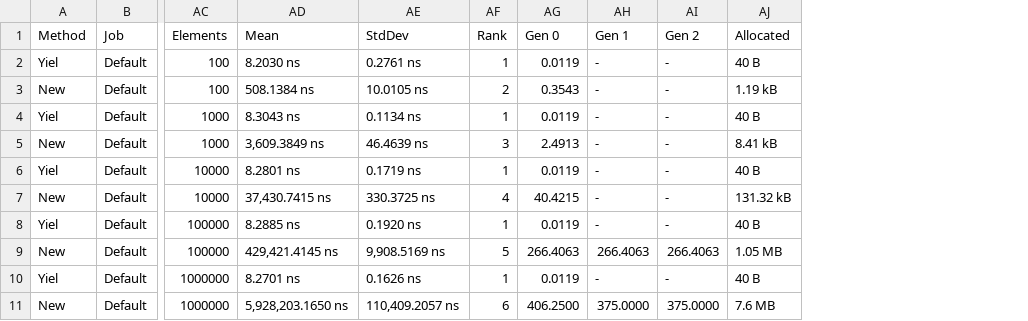
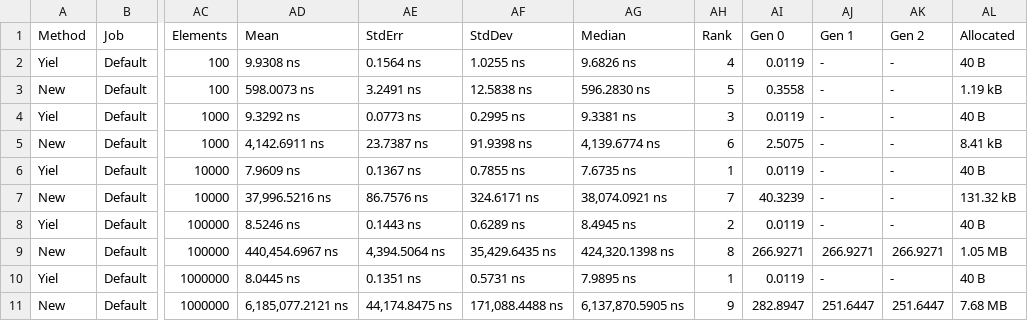
Before and after one commit to sgarcesc/Benchmarks, a CSV file: Benchmarks/BenchmarkDotNet.Artifacts/results/YieldVsNewBechmark-report.csv, drawn as a sheet; only a part is shown, gaps mark what is left out; addresses are those after the commit; the diff names each change by its address in the sheet, - before the commit and + after, or states it on an @@ line.

Commit message:
VarVsConcreteTypeBenchmark

```diff
--- a/Benchmarks/BenchmarkDotNet.Artifacts/results/YieldVsNewBechmark-report.csv
+++ b/Benchmarks/BenchmarkDotNet.Artifacts/results/YieldVsNewBechmark-report.csv
+column AE (StdErr), rows 2-11: 0.1564 ns | 3.2491 ns | 0.0773 ns | 23.7387 ns | 0.1367 ns | 86.7576 ns | 0.1443 ns | 4,394.5064 ns | 0.1351 ns | 44,174.8475 ns
+column AG (Median), rows 2-11: 9.6826 ns | 596.2830 ns | 9.3381 ns | 4,139.6774 ns | 7.6735 ns | 38,074.0921 ns | 8.4945 ns | 424,320.1398 ns | 7.9895 ns | 6,137,870.5905 ns
-AD2 (Mean): 8.2030 ns
+AD2 (Mean): 9.9308 ns
-AF2 (StdDev): 0.2761 ns
+AF2 (StdDev): 1.0255 ns
-AH2 (Rank): 1
+AH2 (Rank): 4
-AD3 (Mean): 508.1384 ns
+AD3 (Mean): 598.0073 ns
-AF3 (StdDev): 10.0105 ns
+AF3 (StdDev): 12.5838 ns
-AH3 (Rank): 2
+AH3 (Rank): 5
-AI3 (Gen 0): 0.3543
+AI3 (Gen 0): 0.3558
-AD4 (Mean): 8.3043 ns
+AD4 (Mean): 9.3292 ns
-AF4 (StdDev): 0.1134 ns
+AF4 (StdDev): 0.2995 ns
-AH4 (Rank): 1
+AH4 (Rank): 3
-AD5 (Mean): 3,609.3849 ns
+AD5 (Mean): 4,142.6911 ns
-AF5 (StdDev): 46.4639 ns
+AF5 (StdDev): 91.9398 ns
-AH5 (Rank): 3
+AH5 (Rank): 6
-AI5 (Gen 0): 2.4913
+AI5 (Gen 0): 2.5075
-AD6 (Mean): 8.2801 ns
+AD6 (Mean): 7.9609 ns
-AF6 (StdDev): 0.1719 ns
+AF6 (StdDev): 0.7855 ns
-AD7 (Mean): 37,430.7415 ns
+AD7 (Mean): 37,996.5216 ns
-AF7 (StdDev): 330.3725 ns
+AF7 (StdDev): 324.6171 ns
-AH7 (Rank): 4
+AH7 (Rank): 7
-AI7 (Gen 0): 40.4215
+AI7 (Gen 0): 40.3239
-AD8 (Mean): 8.2885 ns
+AD8 (Mean): 8.5246 ns
-AF8 (StdDev): 0.1920 ns
+AF8 (StdDev): 0.6289 ns
-AH8 (Rank): 1
+AH8 (Rank): 2
-AD9 (Mean): 429,421.4145 ns
+AD9 (Mean): 440,454.6967 ns
-AF9 (StdDev): 9,908.5169 ns
+AF9 (StdDev): 35,429.6435 ns
-AH9 (Rank): 5
+AH9 (Rank): 8
-AI9 (Gen 0): 266.4063
+AI9 (Gen 0): 266.9271
-AJ9 (Gen 1): 266.4063
+AJ9 (Gen 1): 266.9271
-AK9 (Gen 2): 266.4063
+AK9 (Gen 2): 266.9271
-AD10 (Mean): 8.2701 ns
+AD10 (Mean): 8.0445 ns
-AF10 (StdDev): 0.1626 ns
+AF10 (StdDev): 0.5731 ns
-AD11 (Mean): 5,928,203.1650 ns
+AD11 (Mean): 6,185,077.2121 ns
-AF11 (StdDev): 110,409.2057 ns
+AF11 (StdDev): 171,088.4488 ns
-AH11 (Rank): 6
+AH11 (Rank): 9
-AI11 (Gen 0): 406.2500
+AI11 (Gen 0): 282.8947
-AJ11 (Gen 1): 375.0000
+AJ11 (Gen 1): 251.6447
-AK11 (Gen 2): 375.0000
+AK11 (Gen 2): 251.6447
-AL11 (Allocated): 7.6 MB
+AL11 (Allocated): 7.68 MB
```
Also changed, not shown: 7 other files.
